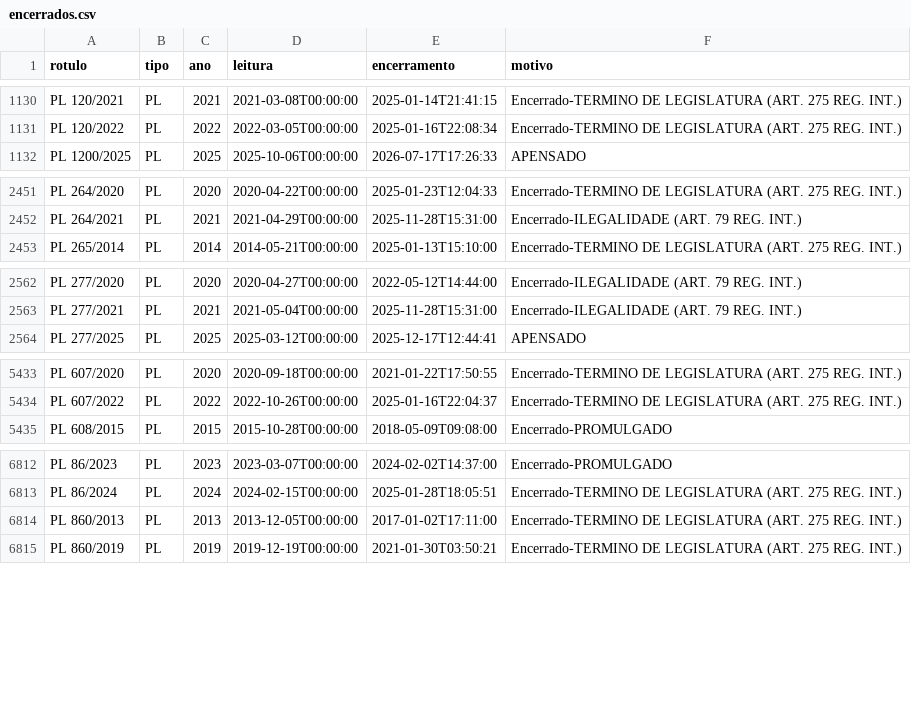
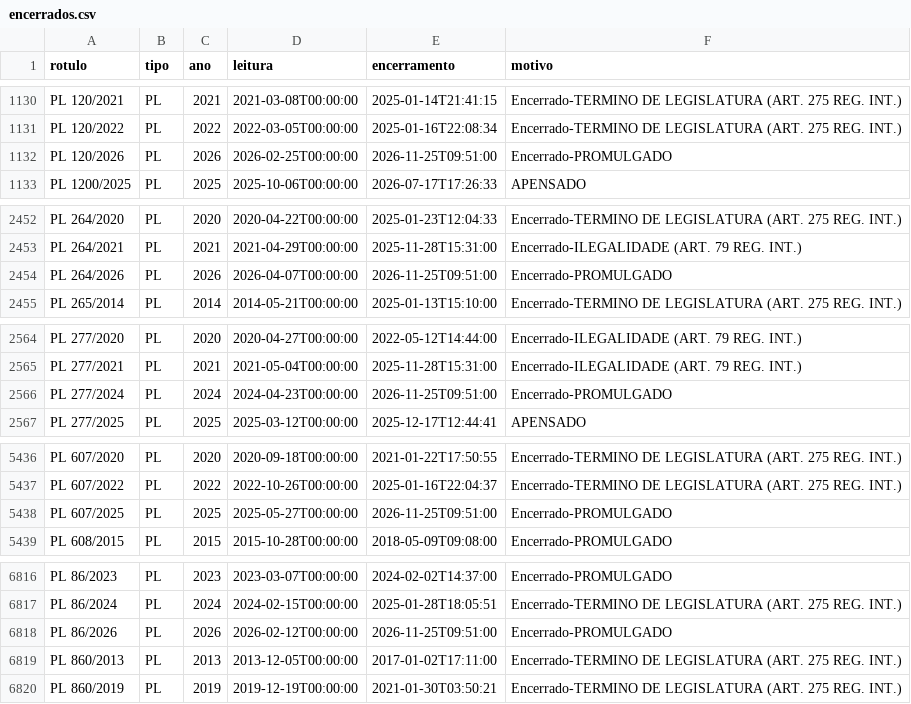
Before and after one commit to prototiposlegisla/comissoes-acervo, a CSV file: dados/encerrados.csv, drawn as a sheet; only a part is shown, gaps mark what is left out; the diff covers the shown part only.

```diff
--- a/dados/encerrados.csv
+++ b/dados/encerrados.csv
@@ -1131,2 +1131,3 @@ PL 120/2021,PL,2021,2021-03-08T00:00:00,2025-01-14T21:41:15,Encerrado-TERMINO DE
 PL 120/2022,PL,2022,2022-03-05T00:00:00,2025-01-16T22:08:34,Encerrado-TERMINO DE LEGISLATURA (ART. 275 REG. INT.)
+PL 120/2026,PL,2026,2026-02-25T00:00:00,2026-11-25T09:51:00,Encerrado-PROMULGADO
 PL 1200/2025,PL,2025,2025-10-06T00:00:00,2026-07-17T17:26:33,APENSADO
@@ -2452,2 +2453,3 @@ PL 264/2020,PL,2020,2020-04-22T00:00:00,2025-01-23T12:04:33,Encerrado-TERMINO DE
 PL 264/2021,PL,2021,2021-04-29T00:00:00,2025-11-28T15:31:00,Encerrado-ILEGALIDADE (ART. 79 REG. INT.)
+PL 264/2026,PL,2026,2026-04-07T00:00:00,2026-11-25T09:51:00,Encerrado-PROMULGADO
 PL 265/2014,PL,2014,2014-05-21T00:00:00,2025-01-13T15:10:00,Encerrado-TERMINO DE LEGISLATURA (ART. 275 REG. INT.)
@@ -2563,2 +2565,3 @@ PL 277/2020,PL,2020,2020-04-27T00:00:00,2022-05-12T14:44:00,Encerrado-ILEGALIDAD
 PL 277/2021,PL,2021,2021-05-04T00:00:00,2025-11-28T15:31:00,Encerrado-ILEGALIDADE (ART. 79 REG. INT.)
+PL 277/2024,PL,2024,2024-04-23T00:00:00,2026-11-25T09:51:00,Encerrado-PROMULGADO
 PL 277/2025,PL,2025,2025-03-12T00:00:00,2025-12-17T12:44:41,APENSADO
@@ -5434,2 +5437,3 @@ PL 607/2020,PL,2020,2020-09-18T00:00:00,2021-01-22T17:50:55,Encerrado-TERMINO DE
 PL 607/2022,PL,2022,2022-10-26T00:00:00,2025-01-16T22:04:37,Encerrado-TERMINO DE LEGISLATURA (ART. 275 REG. INT.)
+PL 607/2025,PL,2025,2025-05-27T00:00:00,2026-11-25T09:51:00,Encerrado-PROMULGADO
 PL 608/2015,PL,2015,2015-10-28T00:00:00,2018-05-09T09:08:00,Encerrado-PROMULGADO
@@ -6813,2 +6817,3 @@ PL 86/2023,PL,2023,2023-03-07T00:00:00,2024-02-02T14:37:00,Encerrado-PROMULGADO
 PL 86/2024,PL,2024,2024-02-15T00:00:00,2025-01-28T18:05:51,Encerrado-TERMINO DE LEGISLATURA (ART. 275 REG. INT.)
+PL 86/2026,PL,2026,2026-02-12T00:00:00,2026-11-25T09:51:00,Encerrado-PROMULGADO
 PL 860/2013,PL,2013,2013-12-05T00:00:00,2017-01-02T17:11:00,Encerrado-TERMINO DE LEGISLATURA (ART. 275 REG. INT.)
```
Also changed, not shown: 1 added row elsewhere in this file, dados/cargos_comissoes.csv, dados/coletas.csv, 4 other files.
